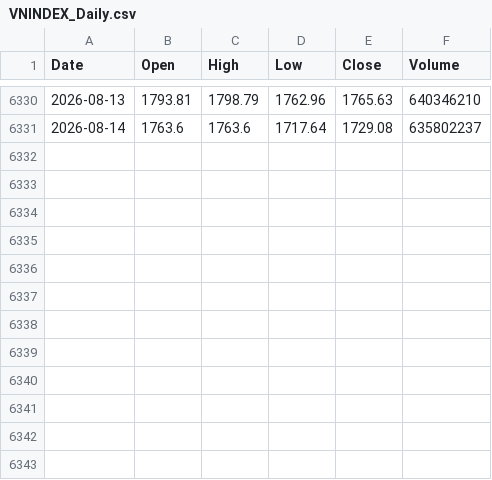
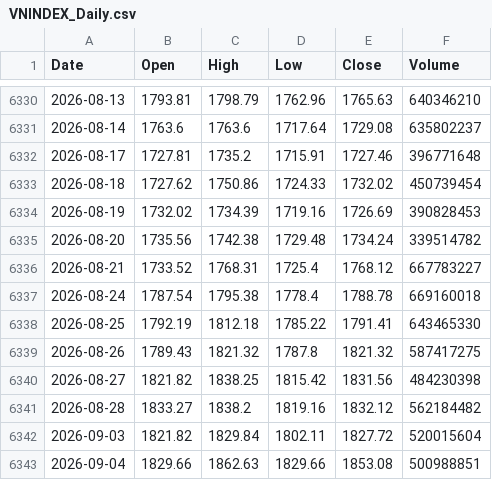
Before and after one commit to namngyh/Quant-Percent-Website, a CSV file: models/msdp/data/raw/VNINDEX_Daily.csv, drawn as a sheet; only a part is shown, gaps mark what is left out; the diff names each change by its address in the sheet, - before the commit and + after, or states it on an @@ line.

```diff
--- a/models/msdp/data/raw/VNINDEX_Daily.csv
+++ b/models/msdp/data/raw/VNINDEX_Daily.csv
+row 6332: 2026-08-17 | 1727.81 | 1735.2 | 1715.91 | 1727.46 | 396771648
+row 6333: 2026-08-18 | 1727.62 | 1750.86 | 1724.33 | 1732.02 | 450739454
+row 6334: 2026-08-19 | 1732.02 | 1734.39 | 1719.16 | 1726.69 | 390828453
+row 6335: 2026-08-20 | 1735.56 | 1742.38 | 1729.48 | 1734.24 | 339514782
+row 6336: 2026-08-21 | 1733.52 | 1768.31 | 1725.4 | 1768.12 | 667783227
+row 6337: 2026-08-24 | 1787.54 | 1795.38 | 1778.4 | 1788.78 | 669160018
+row 6338: 2026-08-25 | 1792.19 | 1812.18 | 1785.22 | 1791.41 | 643465330
+row 6339: 2026-08-26 | 1789.43 | 1821.32 | 1787.8 | 1821.32 | 587417275
+row 6340: 2026-08-27 | 1821.82 | 1838.25 | 1815.42 | 1831.56 | 484230398
+row 6341: 2026-08-28 | 1833.27 | 1838.2 | 1819.16 | 1832.12 | 562184482
+row 6342: 2026-09-03 | 1821.82 | 1829.84 | 1802.11 | 1827.72 | 520015604
+row 6343: 2026-09-04 | 1829.66 | 1862.63 | 1829.66 | 1853.08 | 500988851
```
Also changed, not shown: models/raemf-mc/VNINDEX_Daily.csv, models/rarf-fhe/VNINDEX_Daily.csv, 1 other file.
